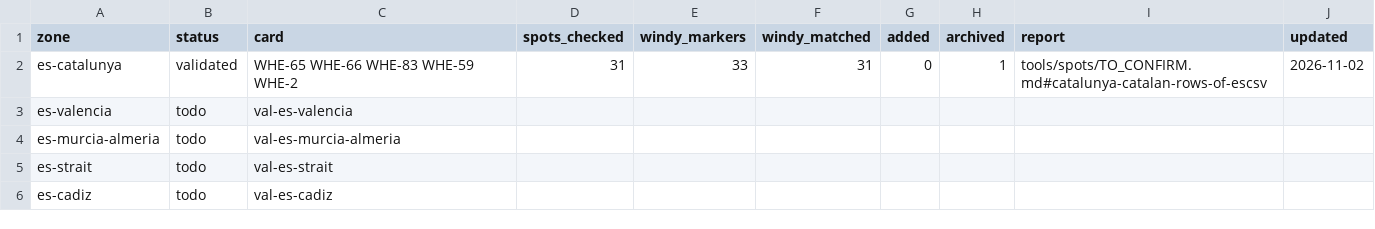
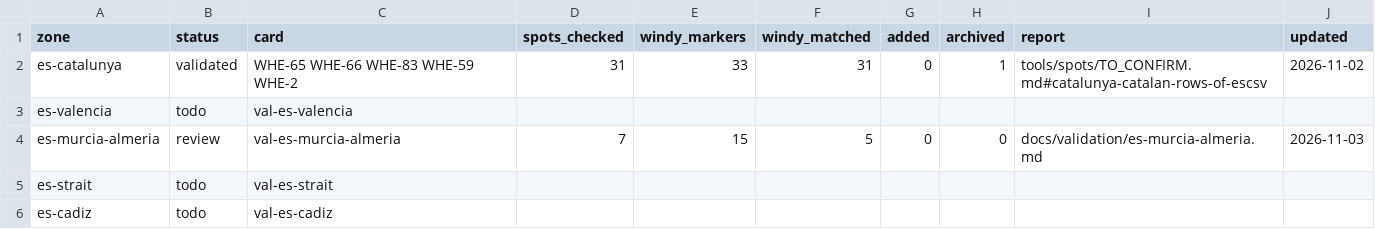
Before and after one commit to benjcvd/wheretokite, a CSV file: tools/spots/validation/status.csv, drawn as a sheet; only a part is shown.

```diff
--- a/tools/spots/validation/status.csv
+++ b/tools/spots/validation/status.csv
@@ -3,3 +3,3 @@ es-catalunya,validated,WHE-65 WHE-66 WHE-83 WHE-59 WHE-2,31,33,31,0,1,tools/spot
 es-valencia,todo,val-es-valencia,,,,,,,
-es-murcia-almeria,todo,val-es-murcia-almeria,,,,,,,
+es-murcia-almeria,review,val-es-murcia-almeria,7,15,5,0,0,docs/validation/es-murcia-almeria.md,2026-11-03
 es-strait,todo,val-es-strait,,,,,,,
```
Also changed, not shown: tools/spots/ES.csv, 2 other files.
